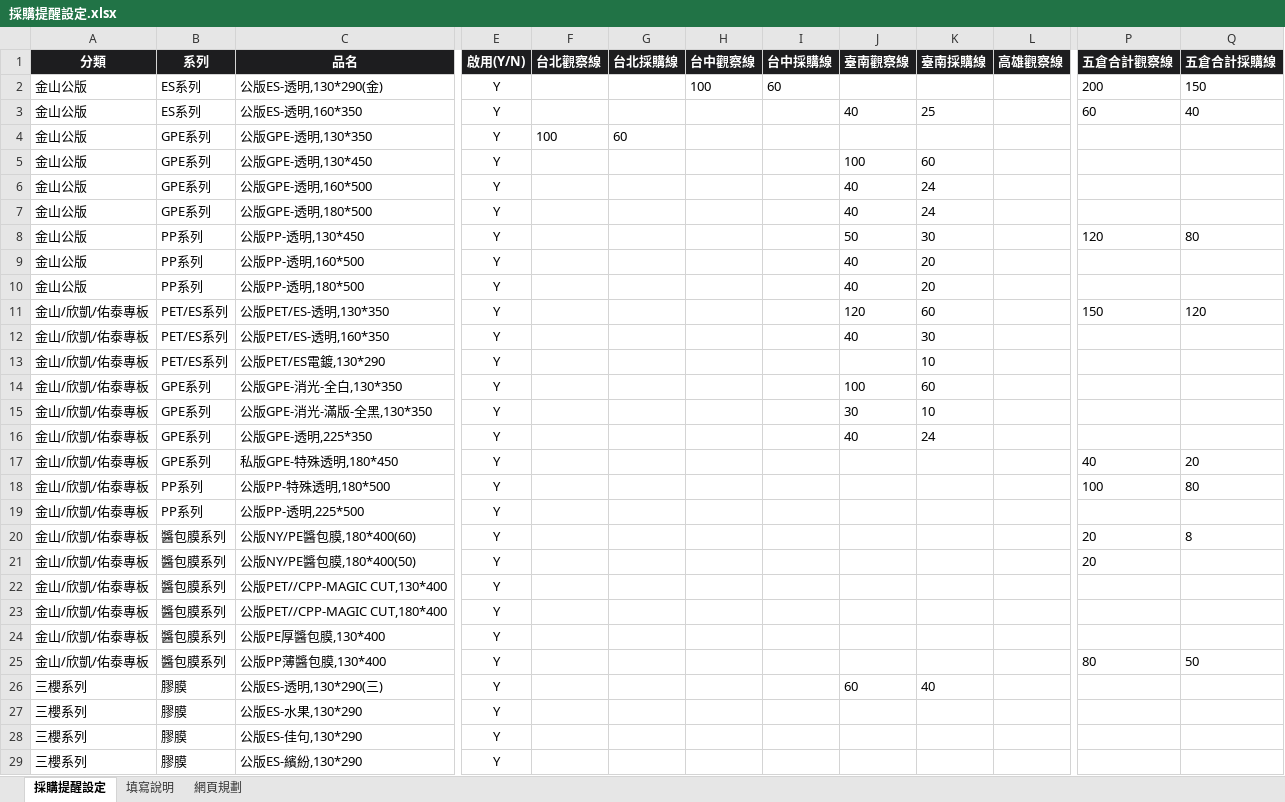
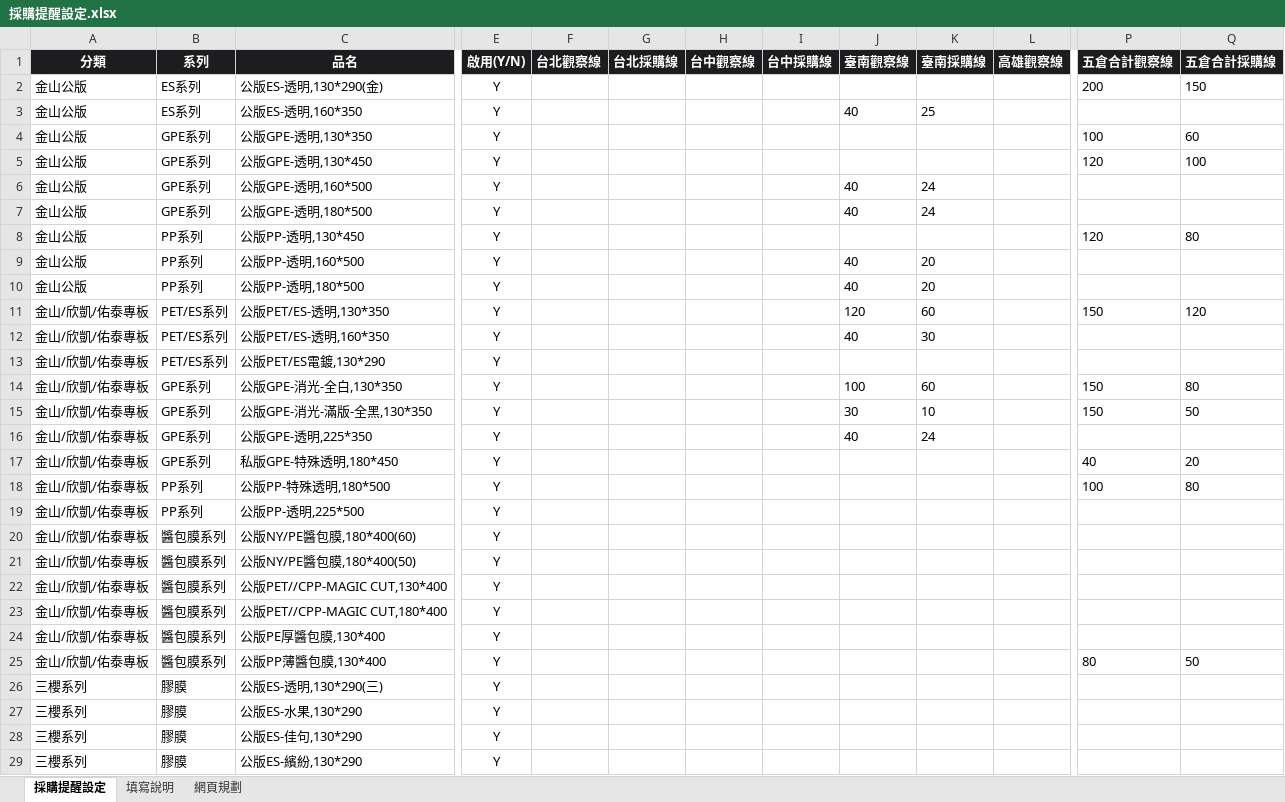
Before and after one commit to Phoenixes-Marketing/phoenixes-film-inventory, an Excel workbook: data/採購提醒設定.xlsx, sheet 採購提醒設定, drawn as a sheet; only a part is shown, gaps mark what is left out; values as stored, in another font and other column widths than the file's, no borders; charts and pictures and conditional formats not drawn; the diff covers the shown part only; the diff names each change by its address in the sheet, - before the commit and + after, or states it on an @@ line.

```diff
--- a/data/採購提醒設定.xlsx (sheet 採購提醒設定)
+++ b/data/採購提醒設定.xlsx (sheet 採購提醒設定)
-H2 (台中觀察線): 100
+H2 (台中觀察線): (empty)
-I2 (台中採購線): 60
+I2 (台中採購線): (empty)
-P3 (五倉合計觀察線): 60
+P3 (五倉合計觀察線): (empty)
-Q3 (五倉合計採購線): 40
+Q3 (五倉合計採購線): (empty)
-F4 (台北觀察線): 100
+F4 (台北觀察線): (empty)
-G4 (台北採購線): 60
+G4 (台北採購線): (empty)
-P4 (五倉合計觀察線): (empty)
+P4 (五倉合計觀察線): 100
-Q4 (五倉合計採購線): (empty)
+Q4 (五倉合計採購線): 60
-J5 (臺南觀察線): 100
+J5 (臺南觀察線): (empty)
-K5 (臺南採購線): 60
+K5 (臺南採購線): (empty)
-P5 (五倉合計觀察線): (empty)
+P5 (五倉合計觀察線): 120
-Q5 (五倉合計採購線): (empty)
+Q5 (五倉合計採購線): 100
-J8 (臺南觀察線): 50
+J8 (臺南觀察線): (empty)
-K8 (臺南採購線): 30
+K8 (臺南採購線): (empty)
-K13 (臺南採購線): 10
+K13 (臺南採購線): (empty)
-P14:P15 (五倉合計觀察線): (empty)
+P14:P15 (五倉合計觀察線): 150
-Q14 (五倉合計採購線): (empty)
+Q14 (五倉合計採購線): 80
-Q15 (五倉合計採購線): (empty)
+Q15 (五倉合計採購線): 50
-P20:P21 (五倉合計觀察線): 20
+P20:P21 (五倉合計觀察線): (empty)
-Q20 (五倉合計採購線): 8
+Q20 (五倉合計採購線): (empty)
-J26 (臺南觀察線): 60
+J26 (臺南觀察線): (empty)
-K26 (臺南採購線): 40
+K26 (臺南採購線): (empty)
```
Also changed, not shown: 4 edited cells elsewhere in this sheet, charts or pictures, 2 other files.
